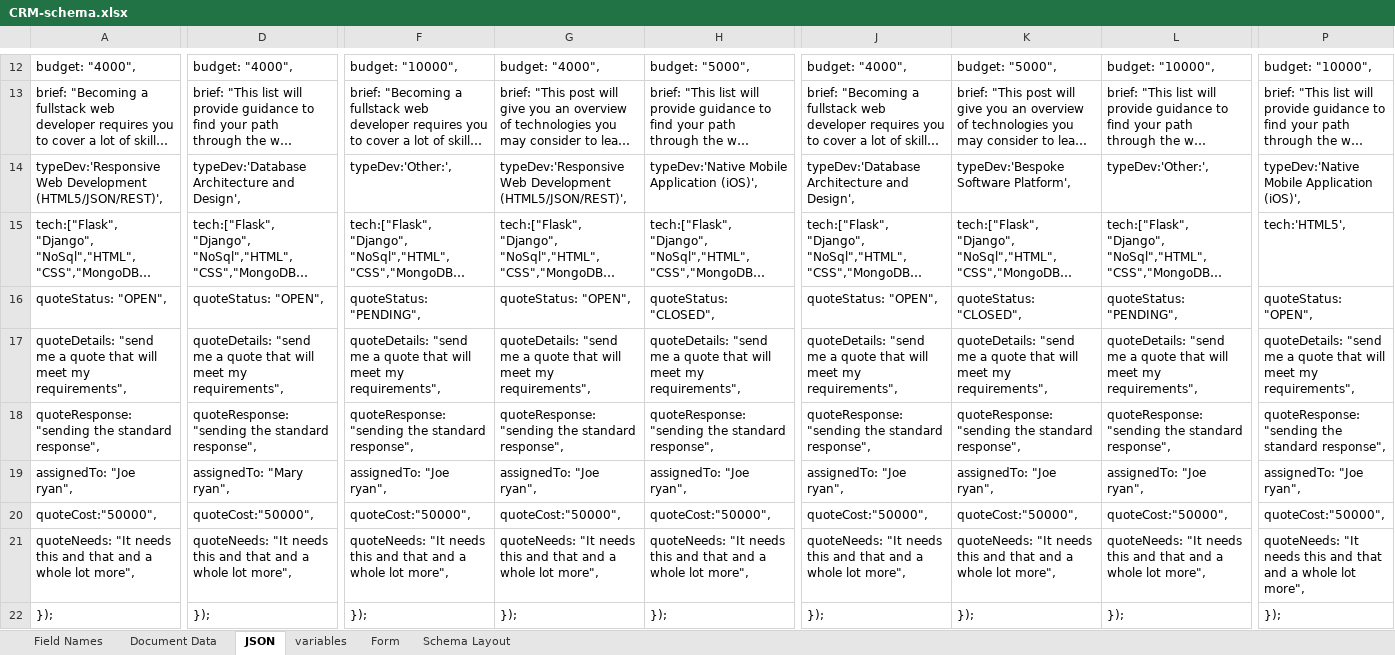
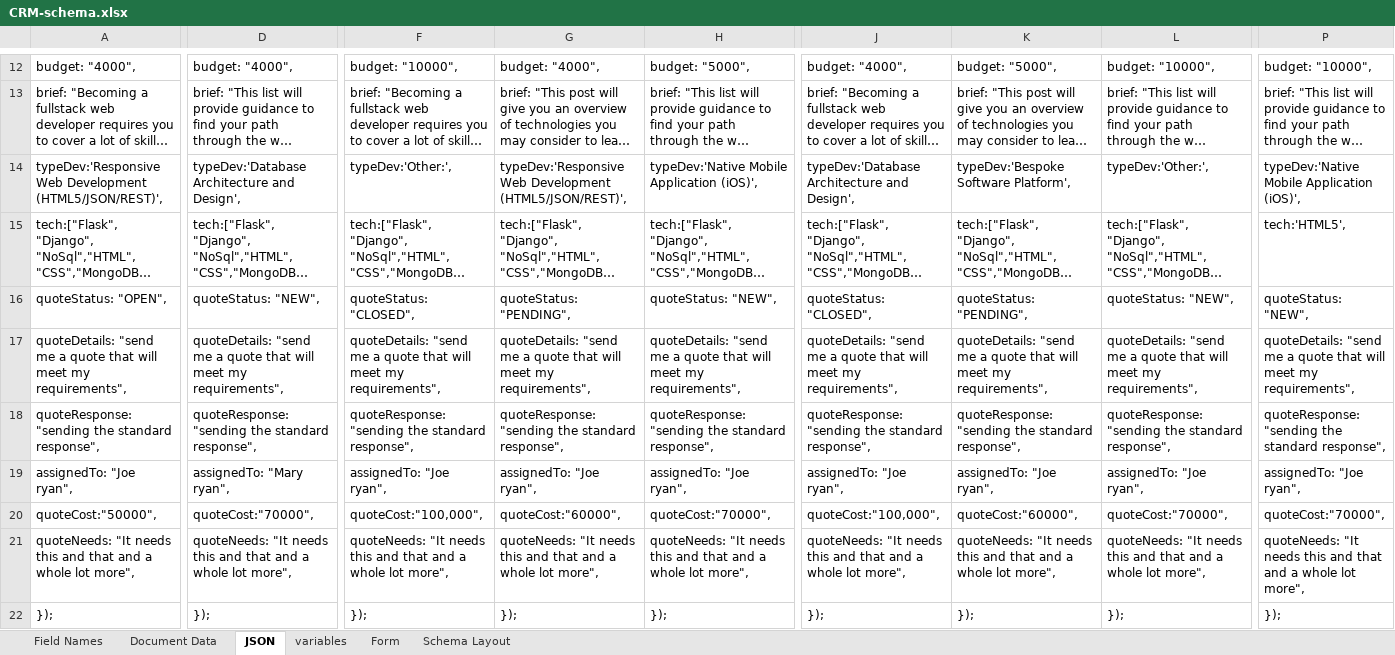
Before and after one commit to Code-Institute-Submissions/project3-8, an Excel workbook: drafts/CRM-schema.xlsx, sheet JSON, drawn as a sheet; only a part is shown, gaps mark what is left out; long unchanged cells end in …; values as stored, in another font and other column widths than the file's, no borders; the diff covers the shown part only; the diff names each change by its address in the sheet, - before the commit and + after, or states it on an @@ line.

```diff
--- a/drafts/CRM-schema.xlsx (sheet JSON)
+++ b/drafts/CRM-schema.xlsx (sheet JSON)
-D16: quoteStatus: "OPEN",
+D16: quoteStatus: "NEW",
-F16: quoteStatus: "PENDING",
+F16: quoteStatus: "CLOSED",
-G16: quoteStatus: "OPEN",
+G16: quoteStatus: "PENDING",
-H16: quoteStatus: "CLOSED",
+H16: quoteStatus: "NEW",
-J16: quoteStatus: "OPEN",
+J16: quoteStatus: "CLOSED",
-K16: quoteStatus: "CLOSED",
+K16: quoteStatus: "PENDING",
-L16: quoteStatus: "PENDING",
+L16: quoteStatus: "NEW",
-P16: quoteStatus: "OPEN",
+P16: quoteStatus: "NEW",
-D20: quoteCost:"50000",
+D20: quoteCost:"70000",
-F20: quoteCost:"50000",
+F20: quoteCost:"100,000",
-G20: quoteCost:"50000",
+G20: quoteCost:"60000",
-H20: quoteCost:"50000",
+H20: quoteCost:"70000",
-J20: quoteCost:"50000",
+J20: quoteCost:"100,000",
-K20: quoteCost:"50000",
+K20: quoteCost:"60000",
-L20: quoteCost:"50000",
+L20: quoteCost:"70000",
-P20: quoteCost:"50000",
+P20: quoteCost:"70000",
```
Also changed, not shown: 4 added rows, 4 removed rows and 38 edited cells elsewhere in this sheet, sheet Document Data, 5 other files.
